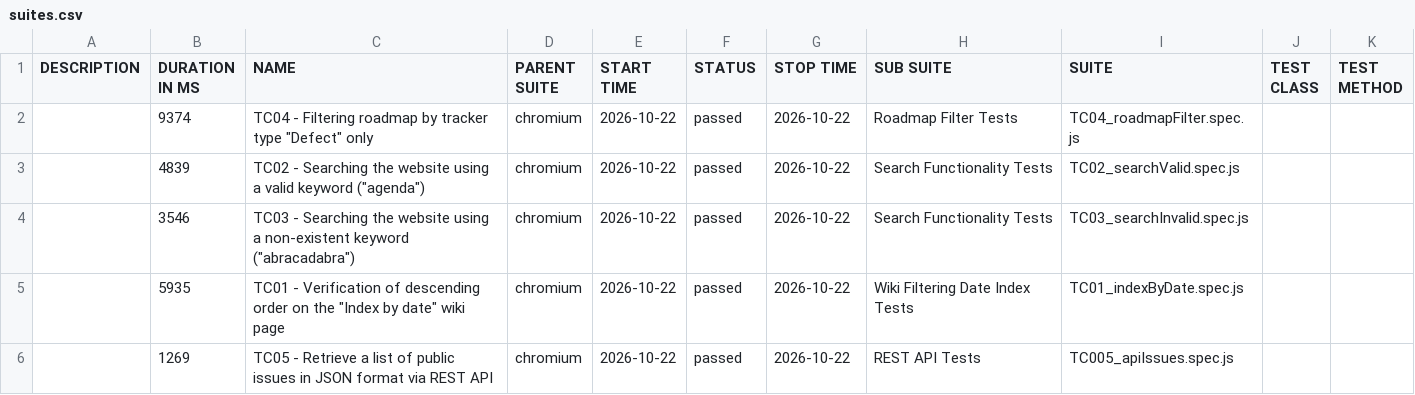
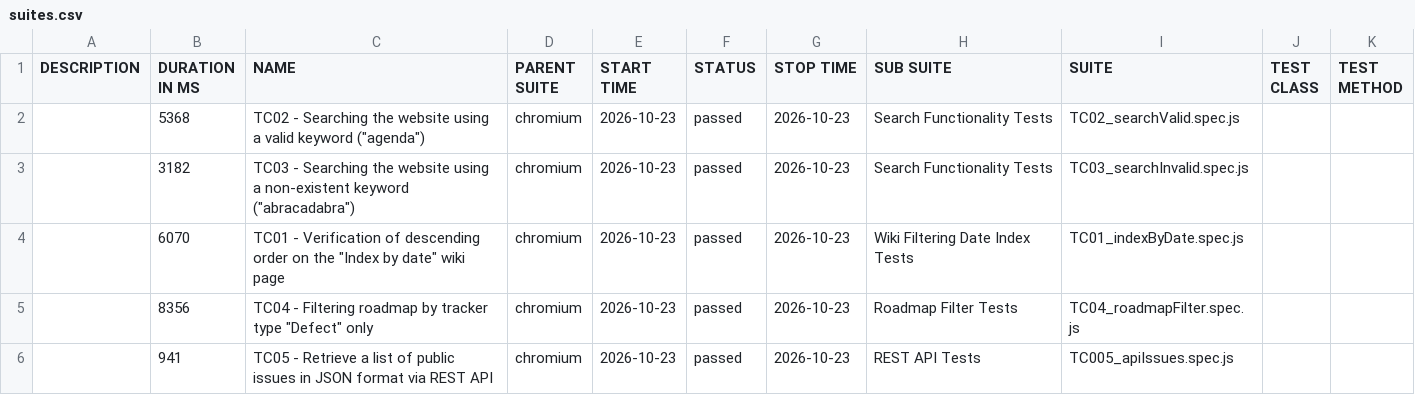
Before and after one commit to VoloshynVolodymyr/redmine-playwright-tests, a CSV file: data/suites.csv, drawn as a sheet.

```diff
--- a/data/suites.csv
+++ b/data/suites.csv
@@ -1,6 +1,6 @@
 "DESCRIPTION","DURATION IN MS","NAME","PARENT SUITE","START TIME","STATUS","STOP TIME","SUB SUITE","SUITE","TEST CLASS","TEST METHOD"
-"","9374","TC04 - Filtering roadmap by tracker type ""Defect"" only","chromium","2026-10-22","passed","2026-10-22","Roadmap Filter Tests","TC04_roadmapFilter.spec.js","",""
-"","4839","TC02 - Searching the website using a valid keyword (""agenda"")","chromium","2026-10-22","passed","2026-10-22","Search Functionality Tests","TC02_searchValid.spec.js","",""
-"","3546","TC03 - Searching the website using a non-existent keyword (""abracadabra"")","chromium","2026-10-22","passed","2026-10-22","Search Functionality Tests","TC03_searchInvalid.spec.js","",""
-"","5935","TC01 - Verification of descending order on the ""Index by date"" wiki page","chromium","2026-10-22","passed","2026-10-22","Wiki Filtering Date Index Tests","TC01_indexByDate.spec.js","",""
-"","1269","TC05 - Retrieve a list of public issues in JSON format via REST API","chromium","2026-10-22","passed","2026-10-22","REST API Tests","TC005_apiIssues.spec.js","",""
+"","5368","TC02 - Searching the website using a valid keyword (""agenda"")","chromium","2026-10-23","passed","2026-10-23","Search Functionality Tests","TC02_searchValid.spec.js","",""
+"","3182","TC03 - Searching the website using a non-existent keyword (""abracadabra"")","chromium","2026-10-23","passed","2026-10-23","Search Functionality Tests","TC03_searchInvalid.spec.js","",""
+"","6070","TC01 - Verification of descending order on the ""Index by date"" wiki page","chromium","2026-10-23","passed","2026-10-23","Wiki Filtering Date Index Tests","TC01_indexByDate.spec.js","",""
+"","8356","TC04 - Filtering roadmap by tracker type ""Defect"" only","chromium","2026-10-23","passed","2026-10-23","Roadmap Filter Tests","TC04_roadmapFilter.spec.js","",""
+"","941","TC05 - Retrieve a list of public issues in JSON format via REST API","chromium","2026-10-23","passed","2026-10-23","REST API Tests","TC005_apiIssues.spec.js","",""
```
Also changed, not shown: 23 other files.
